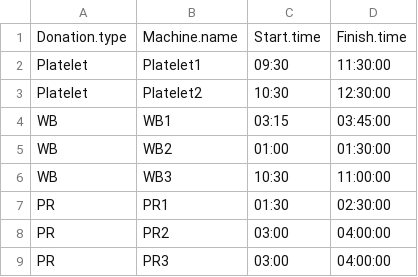
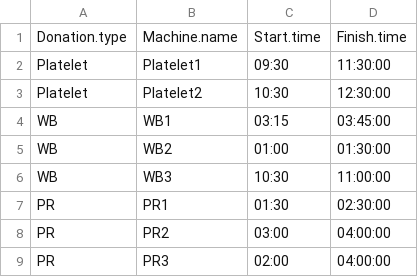
Before and after one commit to JWrows2014/arc_donation_wait_time, a CSV file: arc_donation_time_tracker.csv, drawn as a sheet.

```diff
--- a/arc_donation_time_tracker.csv
+++ b/arc_donation_time_tracker.csv
@@ -8,2 +8,2 @@ PR,PR1,01:30,02:30:00
 PR,PR2,03:00,04:00:00
-PR,PR3,03:00,04:00:00
+PR,PR3,02:00,04:00:00
```
Also changed, not shown: 5 other files.
